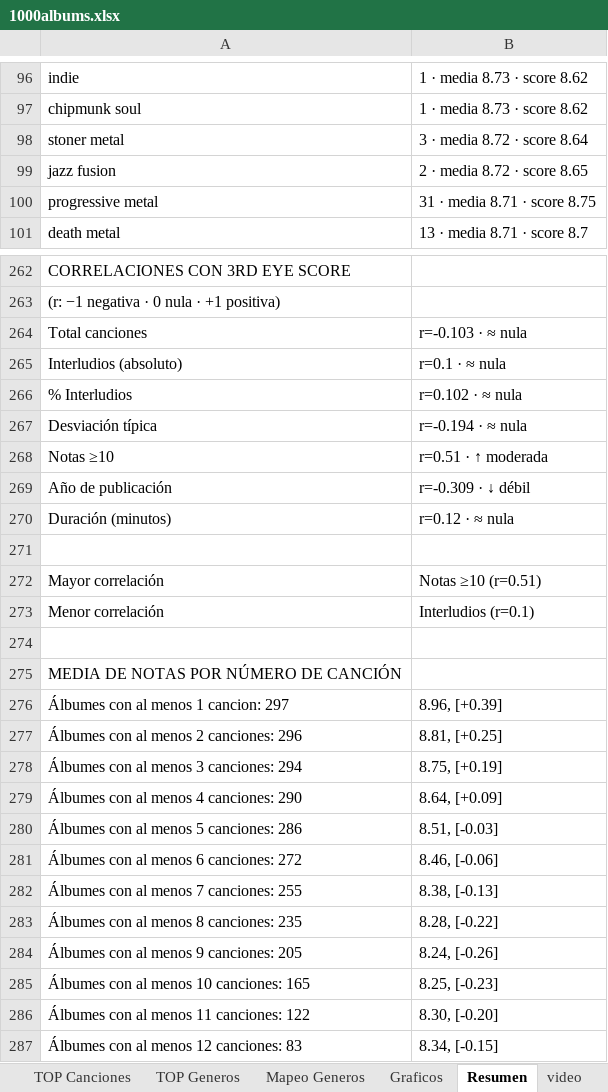
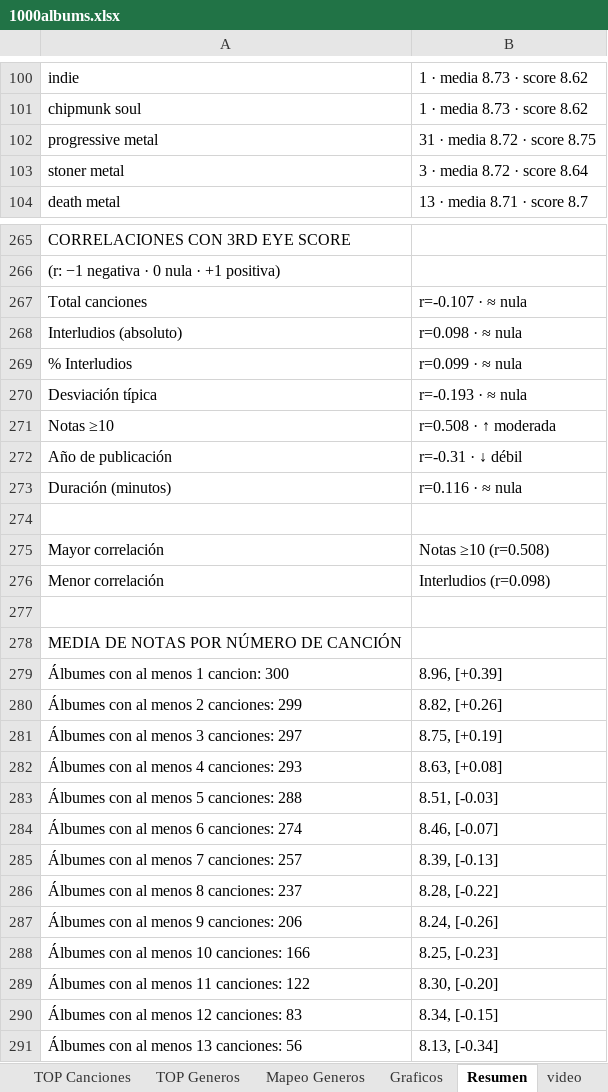
Before and after one commit to miguelrr11/top1000albums, an Excel workbook: 1000albums.xlsx, sheet Resumen, drawn as a sheet; only a part is shown, gaps mark what is left out; the shorter side is filled out with more unchanged rows; values as stored, in another font and other column widths than the file's, no cell formats; removed rows and columns are numbered as before the commit, all else as after; the diff covers the shown part only; the diff names each change by its address in the sheet, - before the commit and + after, or states it on an @@ line.

```diff
--- a/1000albums.xlsx (sheet Resumen)
+++ b/1000albums.xlsx (sheet Resumen)
+row 102: progressive metal | 31 · media 8.72 · score 8.75
-row 99: jazz fusion | 2 · media 8.72 · score 8.65
-row 100: progressive metal | 31 · media 8.71 · score 8.75
-B267: r=-0.103 · ≈ nula
+B267: r=-0.107 · ≈ nula
-B268: r=0.1 · ≈ nula
+B268: r=0.098 · ≈ nula
-B269: r=0.102 · ≈ nula
+B269: r=0.099 · ≈ nula
-B270: r=-0.194 · ≈ nula
+B270: r=-0.193 · ≈ nula
-B271: r=0.51 · ↑ moderada
+B271: r=0.508 · ↑ moderada
-B272: r=-0.309 · ↓ débil
+B272: r=-0.31 · ↓ débil
-B273: r=0.12 · ≈ nula
+B273: r=0.116 · ≈ nula
-B275: Notas ≥10 (r=0.51)
+B275: Notas ≥10 (r=0.508)
-B276: Interludios (r=0.1)
+B276: Interludios (r=0.098)
-A279: Álbumes con al menos 1 cancion: 297
+A279: Álbumes con al menos 1 cancion: 300
-A280: Álbumes con al menos 2 canciones: 296
+A280: Álbumes con al menos 2 canciones: 299
-B280: 8.81, [+0.25]
+B280: 8.82, [+0.26]
-A281: Álbumes con al menos 3 canciones: 294
+A281: Álbumes con al menos 3 canciones: 297
-A282: Álbumes con al menos 4 canciones: 290
+A282: Álbumes con al menos 4 canciones: 293
-B282: 8.64, [+0.09]
+B282: 8.63, [+0.08]
-A283: Álbumes con al menos 5 canciones: 286
+A283: Álbumes con al menos 5 canciones: 288
-A284: Álbumes con al menos 6 canciones: 272
+A284: Álbumes con al menos 6 canciones: 274
-B284: 8.46, [-0.06]
+B284: 8.46, [-0.07]
-A285: Álbumes con al menos 7 canciones: 255
+A285: Álbumes con al menos 7 canciones: 257
-B285: 8.38, [-0.13]
+B285: 8.39, [-0.13]
-A286: Álbumes con al menos 8 canciones: 235
+A286: Álbumes con al menos 8 canciones: 237
-A287: Álbumes con al menos 9 canciones: 205
+A287: Álbumes con al menos 9 canciones: 206
-A288: Álbumes con al menos 10 canciones: 165
+A288: Álbumes con al menos 10 canciones: 166
```
Also changed, not shown: 9 added rows, 5 removed rows and 40 edited cells elsewhere in this sheet, sheet Graficos, sheet Albums, sheet Tabla Albums, sheet Tablas TOP, sheet TOP Generos, sheet TOP Canciones, 1 more sheet, cell formats, charts or pictures.
